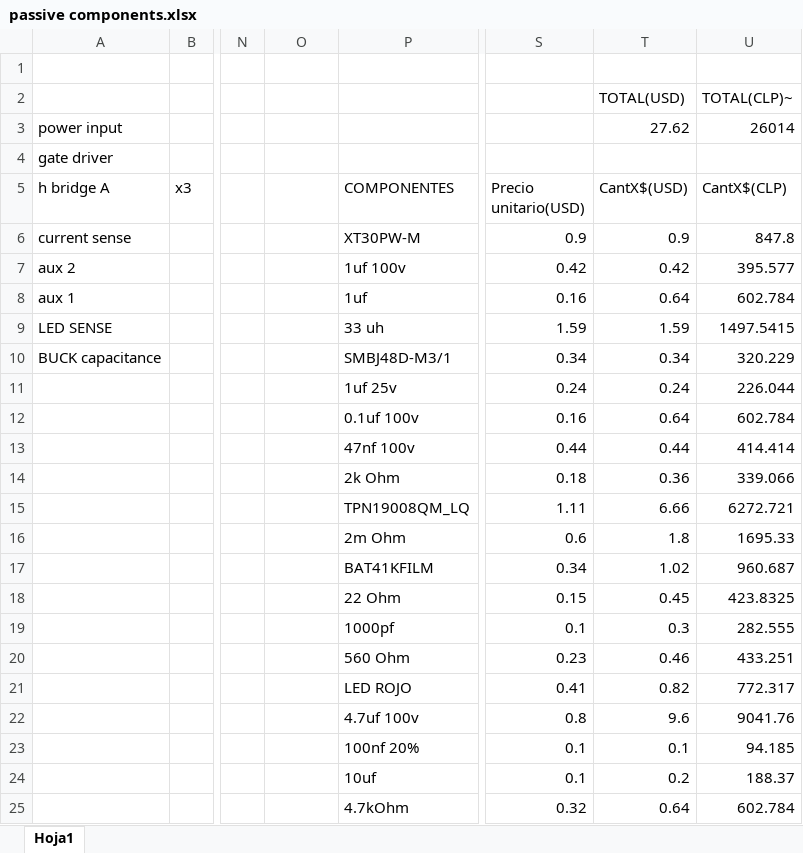
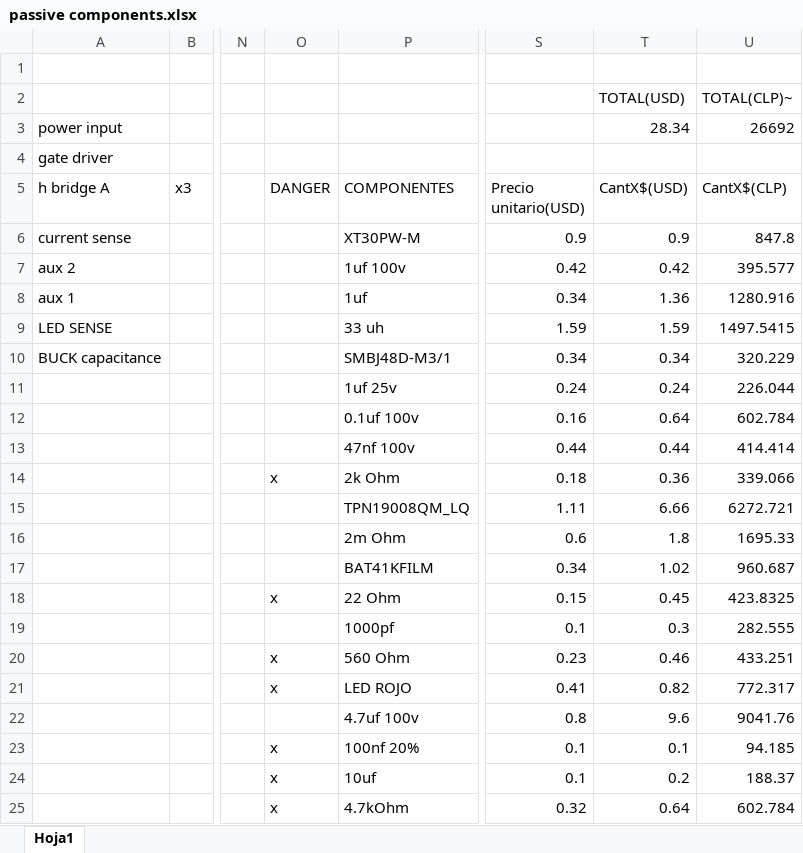
Before and after one commit to Sysmic-Robotics/phoenix-c1-, an Excel workbook: docs/passive components.xlsx, sheet Hoja1, drawn as a sheet; only a part is shown, gaps mark what is left out; values as stored, in another font and other column widths than the file's, no borders; table styles not drawn; the diff names each change by its address in the sheet, - before the commit and + after, or states it on an @@ line.

Commit message:
docs(rev1 - Passive components)
primera revision de documento de elementos pasivos, se deja en "x" componentes que faltan revisar y acrualizar link de MOUSER

```diff
--- a/docs/passive components.xlsx (sheet Hoja1)
+++ b/docs/passive components.xlsx (sheet Hoja1)
-T3 (CantX$(USD)): 27.62
+T3 (CantX$(USD)): 28.34
-U3 (CantX$(CLP)): 26014
+U3 (CantX$(CLP)): 26692
-O5: (empty)
+O5: DANGER
-S8 (Precio unitario(USD)): 0.16
+S8 (Precio unitario(USD)): 0.34
-T8 (CantX$(USD)): 0.64
+T8 (CantX$(USD)): 1.36
-U8 (CantX$(CLP)): 602.784
+U8 (CantX$(CLP)): 1280.916
-O14 (DANGER): (empty)
+O14 (DANGER): x
-O18 (DANGER): (empty)
+O18 (DANGER): x
-O20:O21 (DANGER): (empty)
+O20:O21 (DANGER): x
-O23:O25 (DANGER): (empty)
+O23:O25 (DANGER): x
```
Also changed, not shown: formulas that keep their value.
